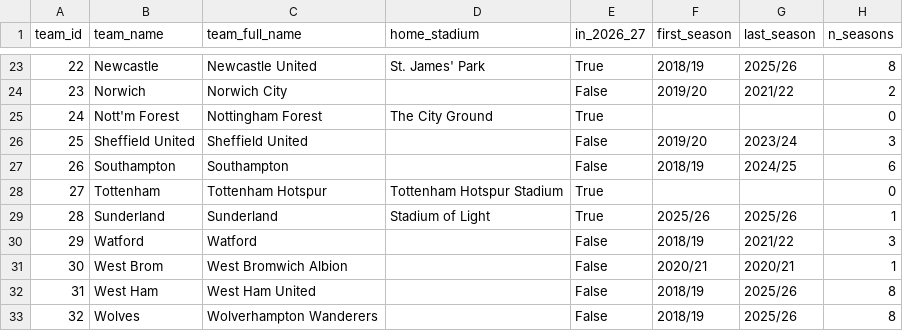
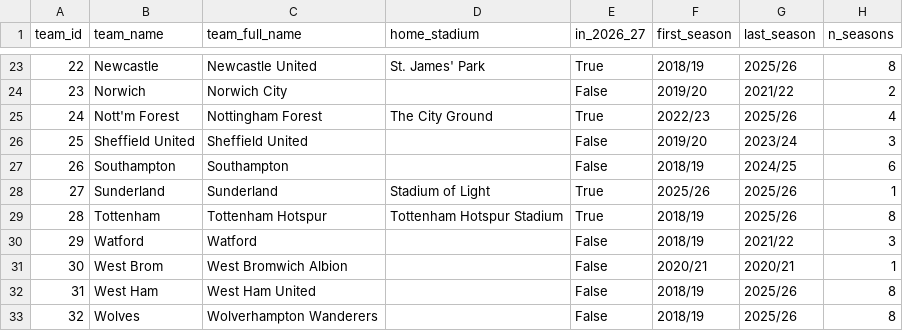
Before and after one commit to obama-DS/FIFA2026, a CSV file: data/master/teams_master.csv, drawn as a sheet; only a part is shown, gaps mark what is left out; removed rows and columns are numbered as before the commit, all else as after; the diff names each change by its address in the sheet, - before the commit and + after, or states it on an @@ line.

```diff
--- a/data/master/teams_master.csv
+++ b/data/master/teams_master.csv
-F25 (first_season): (empty)
+F25 (first_season): 2022/23
-G25 (last_season): (empty)
+G25 (last_season): 2025/26
-H25 (n_seasons): 0
+H25 (n_seasons): 4
-row 28: 27 | Tottenham | Tottenham Hotspur | Tottenham Hotspur Stadium | True |  |  | 0
@@ column A (team_id) renumbered in row 28 @@
+row 29: 28 | Tottenham | Tottenham Hotspur | Tottenham Hotspur Stadium | True | 2018/19 | 2025/26 | 8
```
Also changed, not shown: data/master/fixtures_2026_27.csv, data/master/matches_master.csv, 17 other files.
